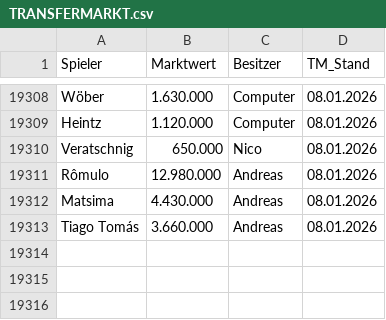
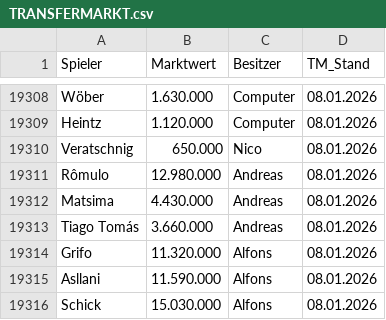
Before and after one commit to ternes90/comunio, a CSV file: data/TRANSFERMARKT.csv, drawn as a sheet; only a part is shown, gaps mark what is left out.

```diff
--- a/data/TRANSFERMARKT.csv
+++ b/data/TRANSFERMARKT.csv
@@ -19313 +19313,4 @@ Matsima;4.430.000;Andreas;08.01.2026
 Tiago Tomás;3.660.000;Andreas;08.01.2026
+Grifo;11.320.000;Alfons;08.01.2026
+Asllani;11.590.000;Alfons;08.01.2026
+Schick;15.030.000;Alfons;08.01.2026
```
Also changed, not shown: data/COMP_TM_RESTZEIT.csv, data/LI_player_profiles.csv, 5 other files.
